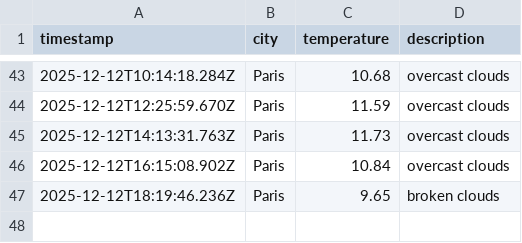
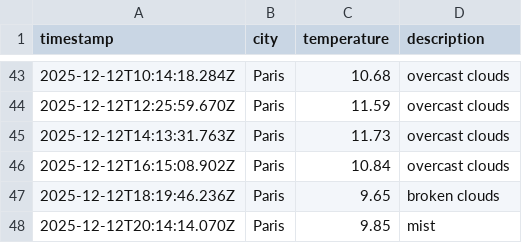
Before and after one commit to LeanneCodes/weather-ops, a CSV file: data/weather_log.csv, drawn as a sheet; only a part is shown, gaps mark what is left out.

```diff
--- a/data/weather_log.csv
+++ b/data/weather_log.csv
@@ -47 +47,2 @@ timestamp,city,temperature,description
 2025-12-12T18:19:46.236Z,Paris,9.65,broken clouds
+2025-12-12T20:14:14.070Z,Paris,9.85,mist
```
Also changed, not shown: 1 other file.
